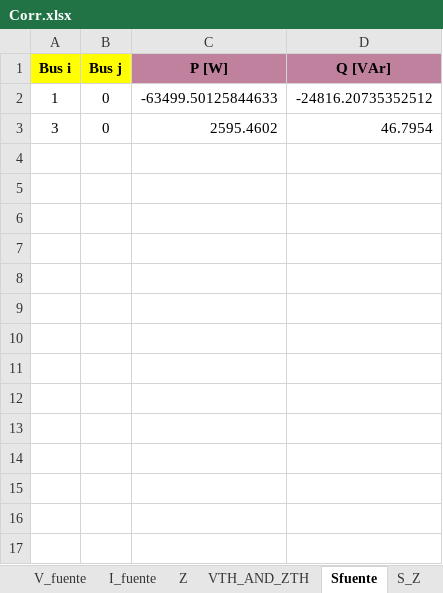
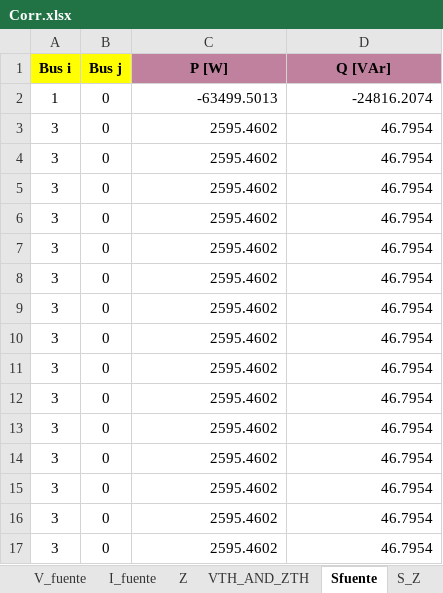
Before and after one commit to GeorgesG69/Proyecto-Final-EC1251-Luisana-Paolo-Georges-, an Excel workbook: Corr.xlsx, sheet Sfuente, drawn as a sheet; values as stored, in another font and other column widths than the file's, no borders; the diff names each change by its address in the sheet, - before the commit and + after, or states it on an @@ line.

```diff
--- a/Corr.xlsx (sheet Sfuente)
+++ b/Corr.xlsx (sheet Sfuente)
-C2 (P [W]): -63499.50125844633
+C2 (P [W]): -63499.5013
-D2 (Q [VAr]): -24816.20735352512
+D2 (Q [VAr]): -24816.2074
+row 3: 3 | 0 | 2595.4602 | 46.7954
+row 4: 3 | 0 | 2595.4602 | 46.7954
+row 5: 3 | 0 | 2595.4602 | 46.7954
+row 6: 3 | 0 | 2595.4602 | 46.7954
+row 7: 3 | 0 | 2595.4602 | 46.7954
+row 8: 3 | 0 | 2595.4602 | 46.7954
+row 9: 3 | 0 | 2595.4602 | 46.7954
+row 10: 3 | 0 | 2595.4602 | 46.7954
+row 11: 3 | 0 | 2595.4602 | 46.7954
+row 12: 3 | 0 | 2595.4602 | 46.7954
+row 13: 3 | 0 | 2595.4602 | 46.7954
+row 14: 3 | 0 | 2595.4602 | 46.7954
+row 15: 3 | 0 | 2595.4602 | 46.7954
+row 16: 3 | 0 | 2595.4602 | 46.7954
```
Also changed, not shown: Tarea 4.xlsx, 5 other files.
